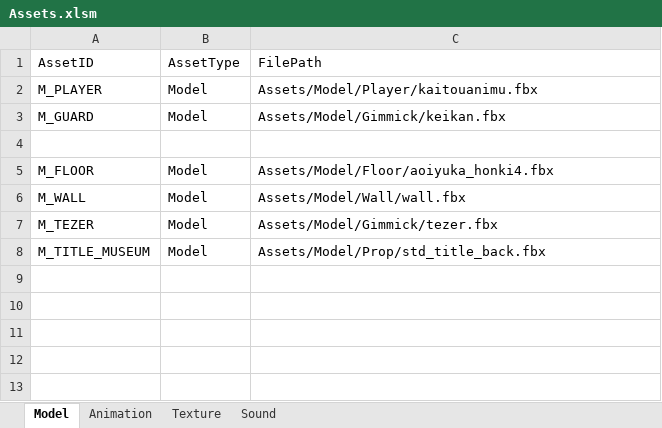
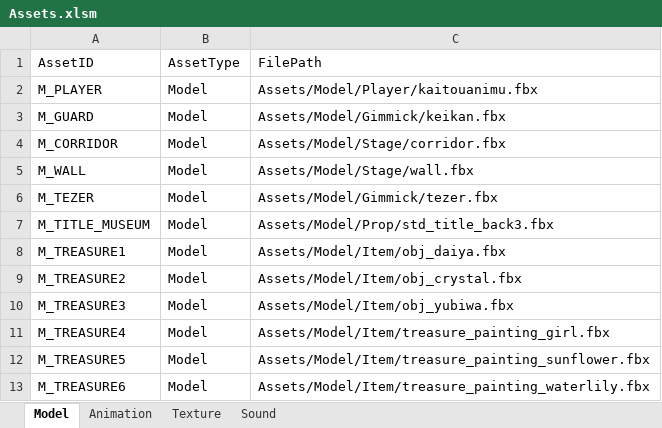
Before and after one commit to IwaiShogo/DirectX_3D_Base, an Excel workbook: DirectX_3D_Base/Tools/Assets.xlsm, sheet Model, drawn as a sheet; values as stored, in another font and other column widths than the file's, no borders; charts and pictures not drawn; removed rows and columns are numbered as before the commit, all else as after; the diff names each change by its address in the sheet, - before the commit and + after, or states it on an @@ line.

```diff
--- a/DirectX_3D_Base/Tools/Assets.xlsm (sheet Model)
+++ b/DirectX_3D_Base/Tools/Assets.xlsm (sheet Model)
-row 4: (empty)
-A4: M_FLOOR
+A4: M_CORRIDOR
-C4: Assets/Model/Floor/aoiyuka_honki4.fbx
+C4: Assets/Model/Stage/corridor.fbx
-C5: Assets/Model/Wall/wall.fbx
+C5: Assets/Model/Stage/wall.fbx
-C7: Assets/Model/Prop/std_title_back.fbx
+C7: Assets/Model/Prop/std_title_back3.fbx
+row 8: M_TREASURE1 | Model | Assets/Model/Item/obj_daiya.fbx
+row 9: M_TREASURE2 | Model | Assets/Model/Item/obj_crystal.fbx
+row 10: M_TREASURE3 | Model | Assets/Model/Item/obj_yubiwa.fbx
+row 11: M_TREASURE4 | Model | Assets/Model/Item/treasure_painting_girl.fbx
+row 12: M_TREASURE5 | Model | Assets/Model/Item/treasure_painting_sunflower.fbx
+row 13: M_TREASURE6 | Model | Assets/Model/Item/treasure_painting_waterlily.fbx
```
Also changed, not shown: sheet Texture, 46 other files.
